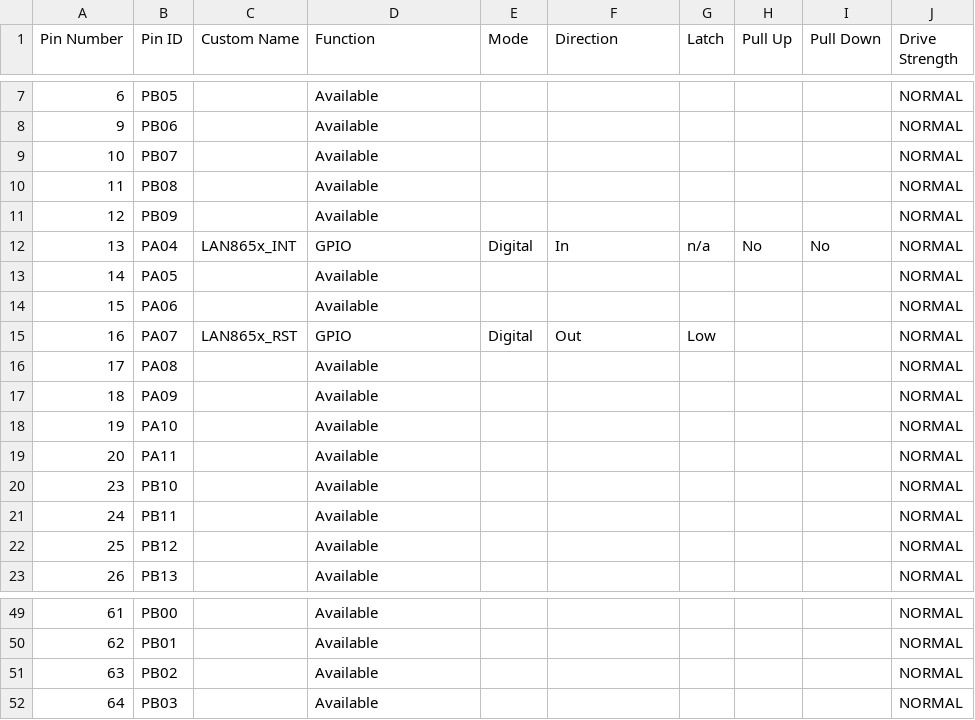
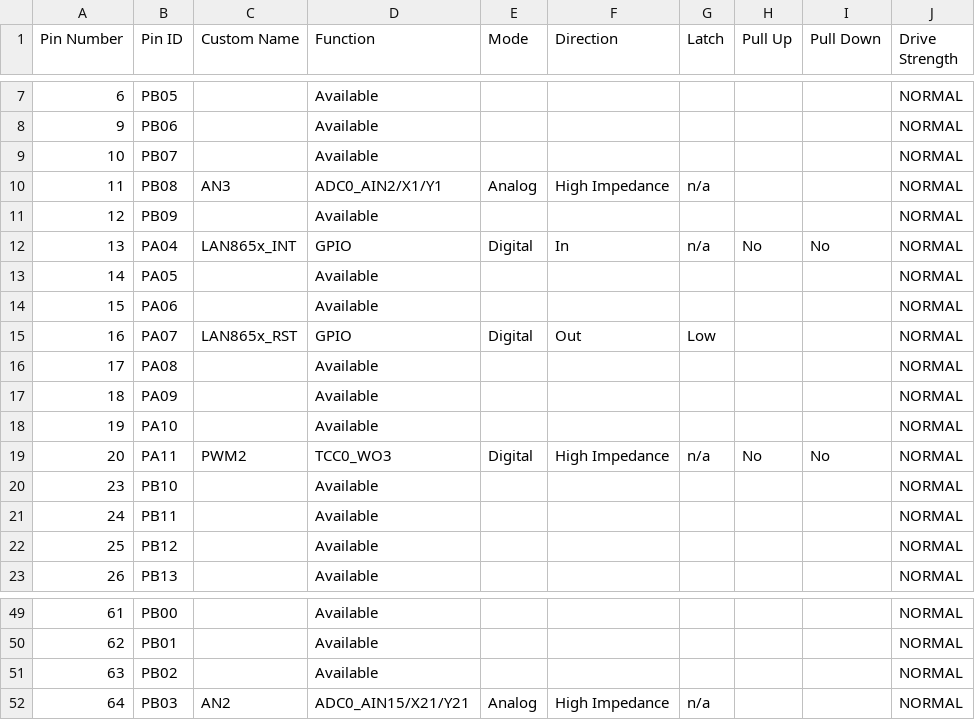
Before and after one commit to sebastianschlupp/atsame51_10baset1s, a CSV file: src/config/default/pin_configurations.csv, drawn as a sheet; only a part is shown, gaps mark what is left out.

Commit message:
Added AN2 as ADC channel to be read and Configured PWM2 as PWM output with fixed frequency (469Hz) and duty cycle (50%) Changed network parameters: MAC to end in 0, IP to end in 0 and PLCA node id to 0

```diff
--- a/src/config/default/pin_configurations.csv
+++ b/src/config/default/pin_configurations.csv
@@ -9,3 +9,3 @@ Pin Number,Pin ID,Custom Name,Function,Mode, Direction,Latch,Pull Up,Pull Down,D
 10,PB07,,Available,,,,,,NORMAL
-11,PB08,,Available,,,,,,NORMAL
+11,PB08,AN3,ADC0_AIN2/X1/Y1,Analog,High Impedance,n/a,,,NORMAL
 12,PB09,,Available,,,,,,NORMAL
@@ -18,3 +18,3 @@ Pin Number,Pin ID,Custom Name,Function,Mode, Direction,Latch,Pull Up,Pull Down,D
 19,PA10,,Available,,,,,,NORMAL
-20,PA11,,Available,,,,,,NORMAL
+20,PA11,PWM2,TCC0_WO3,Digital,High Impedance,n/a,No,No,NORMAL
 23,PB10,,Available,,,,,,NORMAL
@@ -51,2 +51,2 @@ Pin Number,Pin ID,Custom Name,Function,Mode, Direction,Latch,Pull Up,Pull Down,D
 63,PB02,,Available,,,,,,NORMAL
-64,PB03,,Available,,,,,,NORMAL
+64,PB03,AN2,ADC0_AIN15/X21/Y21,Analog,High Impedance,n/a,,,NORMAL
```
Also changed, not shown: 48 other files.
